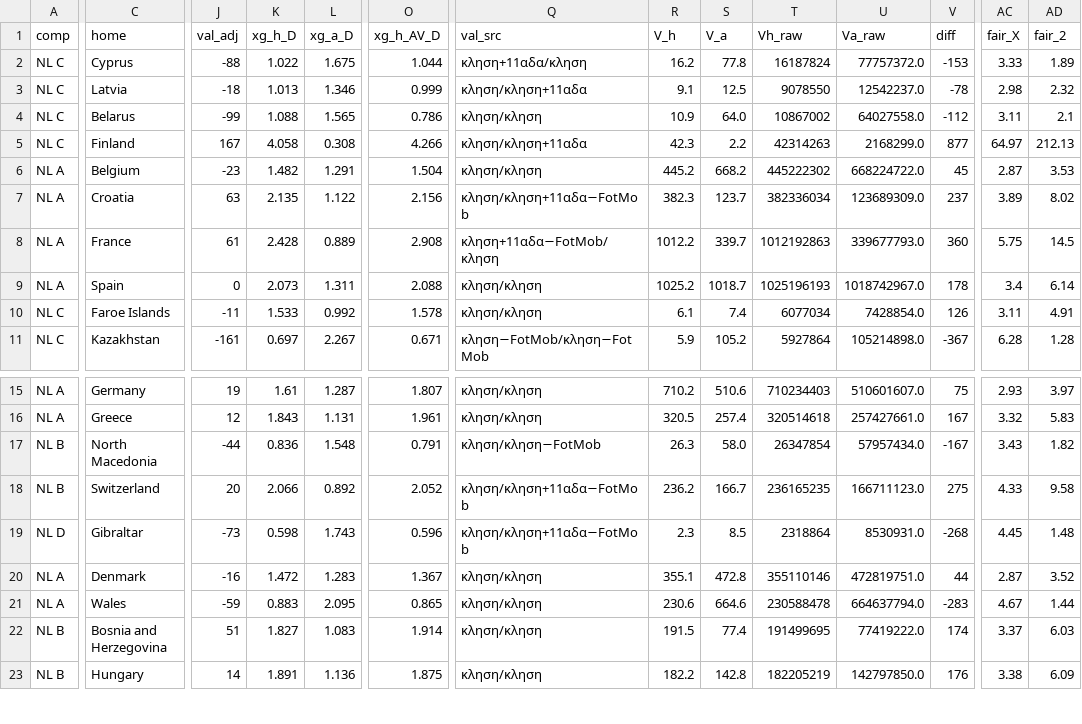
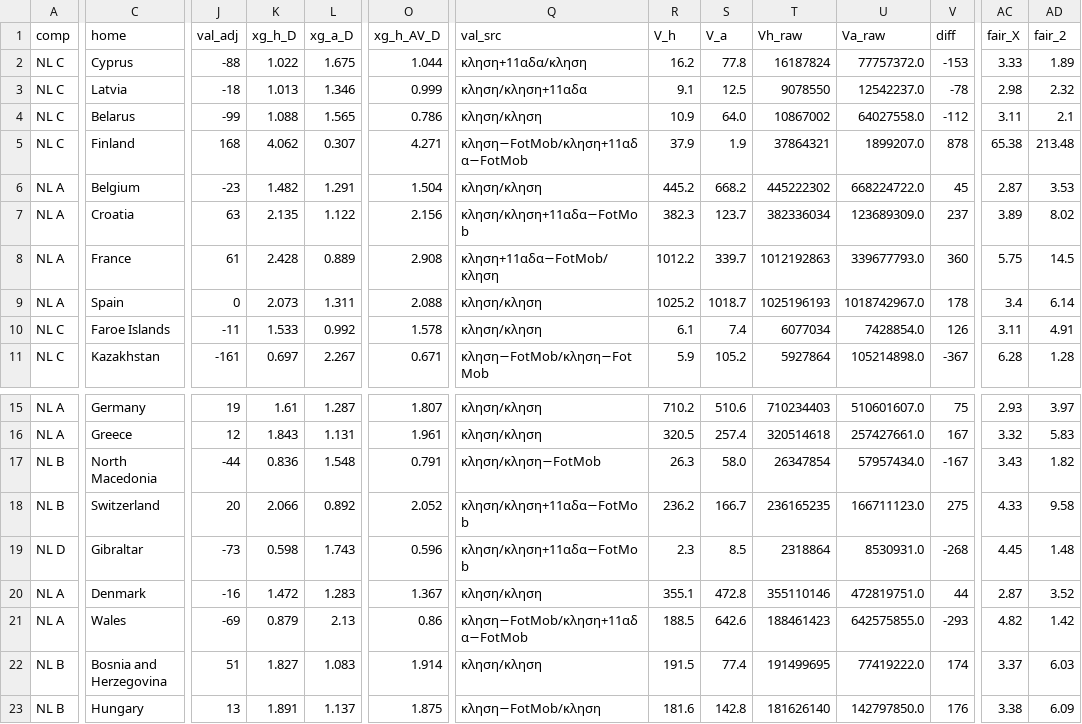
Before and after one commit to stelios1891-afk/xg-dashboard, a CSV file: intl_projections.csv, drawn as a sheet; only a part is shown, gaps mark what is left out; the diff covers the shown part only; the diff names each change by its address in the sheet, - before the commit and + after, or states it on an @@ line.

```diff
--- a/intl_projections.csv
+++ b/intl_projections.csv
-J5 (val_adj): 167
+J5 (val_adj): 168
-K5 (xg_h_D): 4.058
+K5 (xg_h_D): 4.062
-L5 (xg_a_D): 0.308
+L5 (xg_a_D): 0.307
-O5 (xg_h_AV_D): 4.266
+O5 (xg_h_AV_D): 4.271
-Q5 (val_src): κληση/κληση+11αδα
+Q5 (val_src): κληση−FotMob/κληση+11αδα−FotMob
-R5 (V_h): 42.3
+R5 (V_h): 37.9
-S5 (V_a): 2.2
+S5 (V_a): 1.9
-T5 (Vh_raw): 42314263
+T5 (Vh_raw): 37864321
-U5 (Va_raw): 2168299.0
+U5 (Va_raw): 1899207.0
-V5 (diff): 877
+V5 (diff): 878
-AC5 (fair_X): 64.97
+AC5 (fair_X): 65.38
-AD5 (fair_2): 212.13
+AD5 (fair_2): 213.48
-J21 (val_adj): -59
+J21 (val_adj): -69
-K21 (xg_h_D): 0.883
+K21 (xg_h_D): 0.879
-L21 (xg_a_D): 2.095
+L21 (xg_a_D): 2.13
-O21 (xg_h_AV_D): 0.865
+O21 (xg_h_AV_D): 0.86
-Q21 (val_src): κληση/κληση
+Q21 (val_src): κληση−FotMob/κληση+11αδα−FotMob
-R21 (V_h): 230.6
+R21 (V_h): 188.5
-S21 (V_a): 664.6
+S21 (V_a): 642.6
-T21 (Vh_raw): 230588478
+T21 (Vh_raw): 188461423
-U21 (Va_raw): 664637794.0
+U21 (Va_raw): 642575855.0
-V21 (diff): -283
+V21 (diff): -293
-AC21 (fair_X): 4.67
+AC21 (fair_X): 4.82
-AD21 (fair_2): 1.44
+AD21 (fair_2): 1.42
-J23 (val_adj): 14
+J23 (val_adj): 13
-L23 (xg_a_D): 1.136
+L23 (xg_a_D): 1.137
-Q23 (val_src): κληση/κληση
+Q23 (val_src): κληση−FotMob/κληση
-R23 (V_h): 182.2
+R23 (V_h): 181.6
-T23 (Vh_raw): 182205219
+T23 (Vh_raw): 181626140
```
Also changed, not shown: 60 edited cells elsewhere in this file, intl_nl_overs_2627.csv, intl_nl_shadow_2627.csv, 2 other files.
